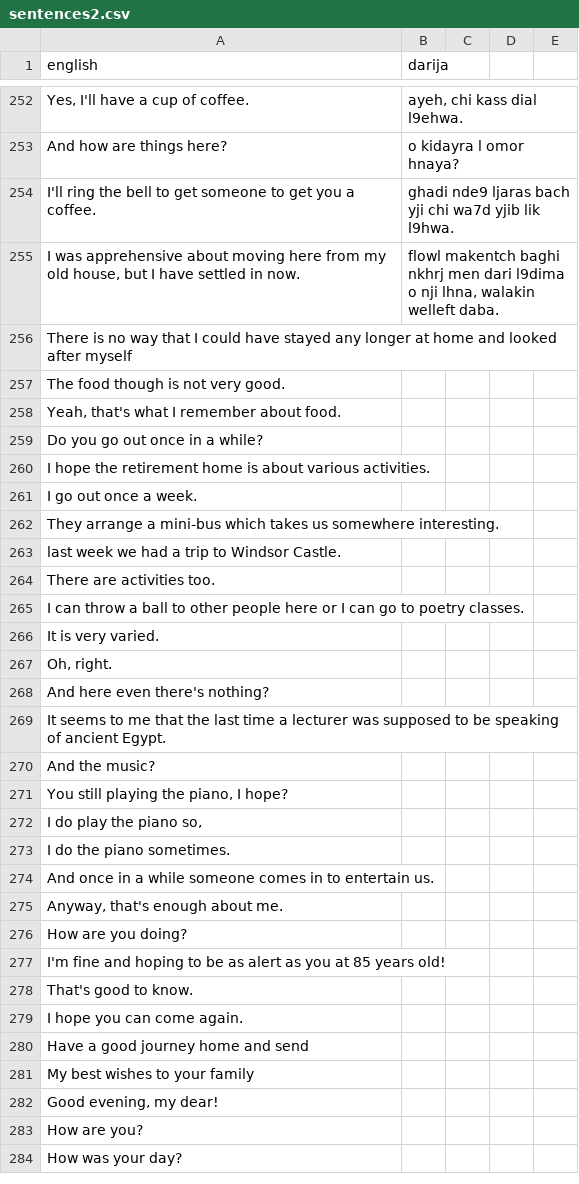
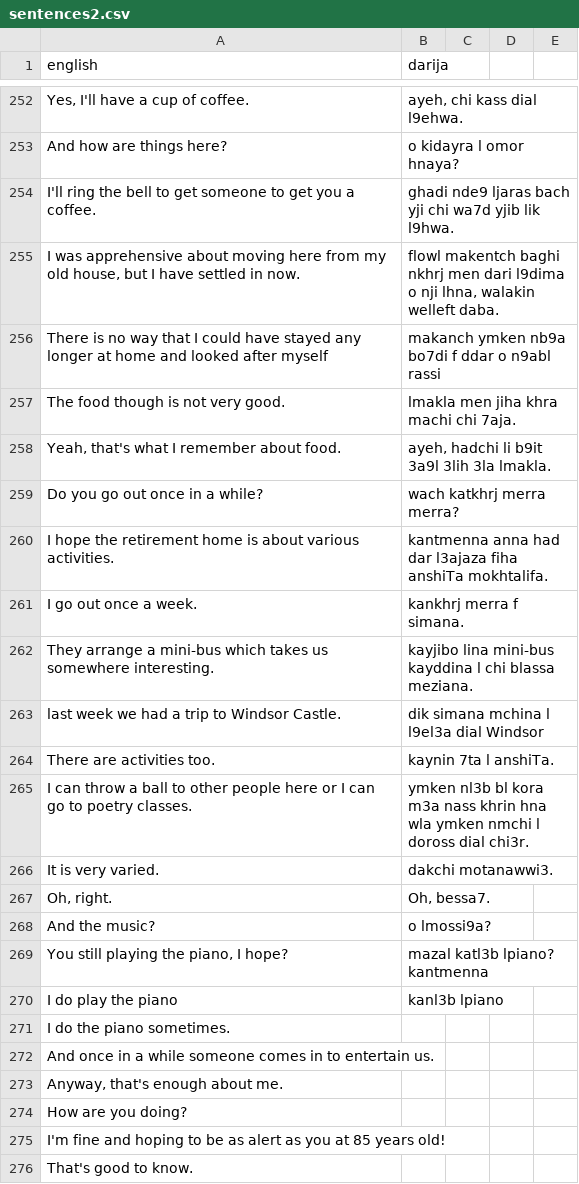
Before and after one commit to darija-open-dataset/dataset, a CSV file: sentences2.csv, drawn as a sheet; only a part is shown, gaps mark what is left out; the shorter side is filled out with more unchanged rows.

```diff
--- a/sentences2.csv
+++ b/sentences2.csv
@@ -255,19 +255,17 @@
 "I was apprehensive about moving here from my old house, but I have settled in now.","flowl makentch baghi nkhrj men dari l9dima o nji lhna, walakin welleft daba."
-"There is no way that I could have stayed any longer at home and looked after myself",""
-"The food though is not very good.",""
-"Yeah, that's what I remember about food.",""
-"Do you go out once in a while?",""
-"I hope the retirement home is about various activities.",""
-"I go out once a week.",""
-"They arrange a mini-bus which takes us somewhere interesting.",""
-"last week we had a trip to Windsor Castle.",""
-"There are activities too.",""
-"I can throw a ball to other people here or I can go to poetry classes.",""
-"It is very varied.",""
-"Oh, right.",""
-"And here even there's nothing?",""
-"It seems to me that the last time a lecturer was supposed to be speaking of ancient Egypt.",""
-"And the music?",""
-"You still playing the piano, I hope?",""
-"I do play the piano so,",""
+"There is no way that I could have stayed any longer at home and looked after myself","makanch ymken nb9a bo7di f ddar o n9abl rassi"
+"The food though is not very good.","lmakla men jiha khra machi chi 7aja."
+"Yeah, that's what I remember about food.","ayeh, hadchi li b9it 3a9l 3lih 3la lmakla."
+"Do you go out once in a while?","wach katkhrj merra merra?"
+"I hope the retirement home is about various activities.","kantmenna anna had dar l3ajaza fiha anshiTa mokhtalifa."
+"I go out once a week.","kankhrj merra f simana."
+"They arrange a mini-bus which takes us somewhere interesting.","kayjibo lina mini-bus kayddina l chi blassa meziana."
+"last week we had a trip to Windsor Castle.","dik simana mchina l l9el3a dial Windsor"
+"There are activities too.","kaynin 7ta l anshiTa."
+"I can throw a ball to other people here or I can go to poetry classes.","ymken nl3b bl kora m3a nass khrin hna wla ymken nmchi l doross dial chi3r."
+"It is very varied.","dakchi motanawwi3."
+"Oh, right.","Oh, bessa7."
+"And the music?","o lmossi9a?"
+"You still playing the piano, I hope?","mazal katl3b lpiano? kantmenna"
+"I do play the piano","kanl3b lpiano"
 "I do the piano sometimes.",""
```
